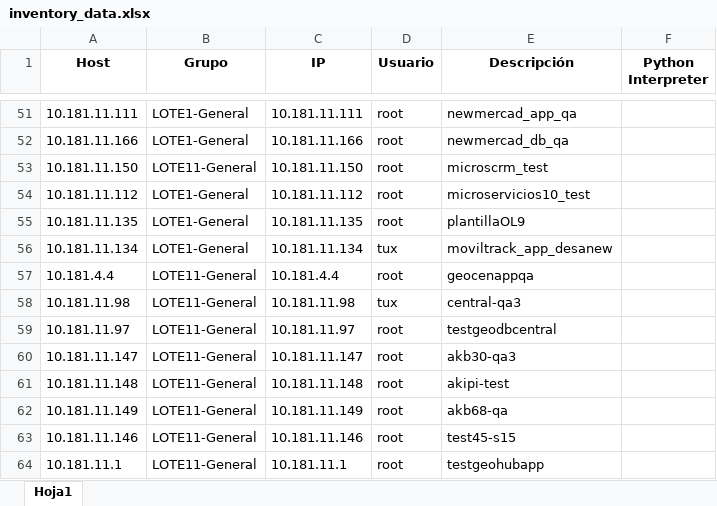
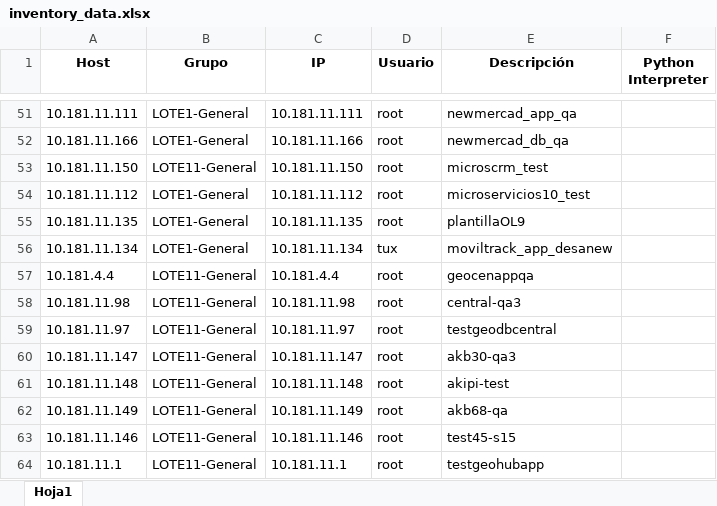
Before and after one commit to colcomerciodevs/Inventory, an Excel workbook: dynamic_inventory/inventory_data.xlsx, sheet Hoja1, drawn as a sheet; only a part is shown, gaps mark what is left out; values as stored, in another font and other column widths than the file's, no borders; the diff names each change by its address in the sheet, - before the commit and + after, or states it on an @@ line.

Commit message:
Actualización automática: 2025-04-14 08:55:17

```diff
--- a/dynamic_inventory/inventory_data.xlsx (sheet Hoja1)
+++ b/dynamic_inventory/inventory_data.xlsx (sheet Hoja1)
-D58 (Usuario): tux
+D58 (Usuario): root
```
